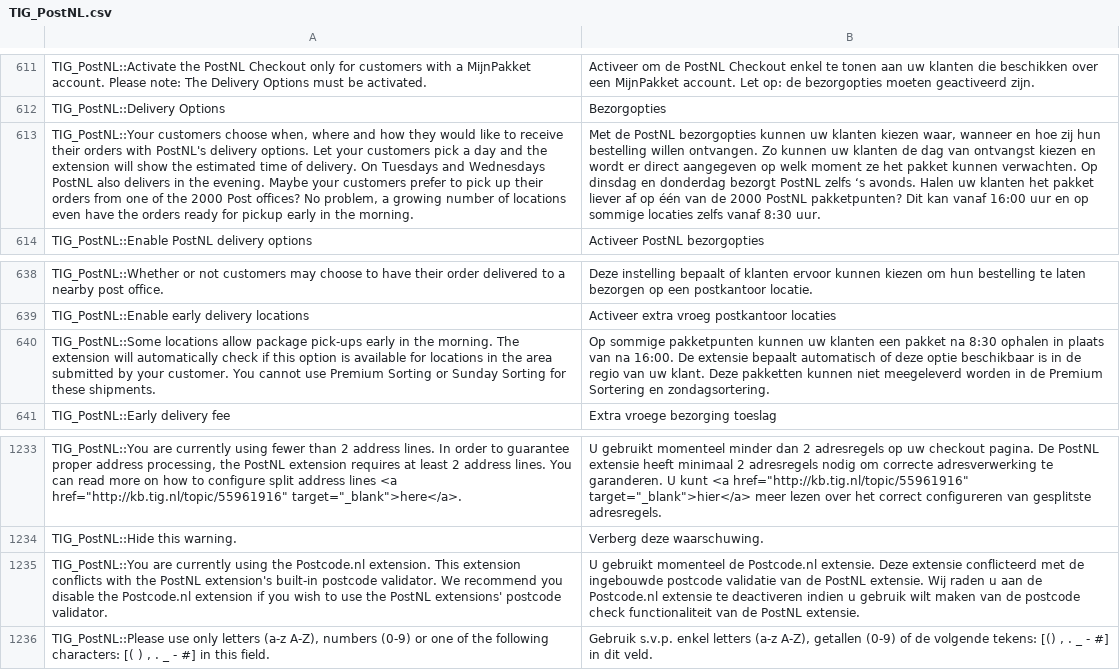
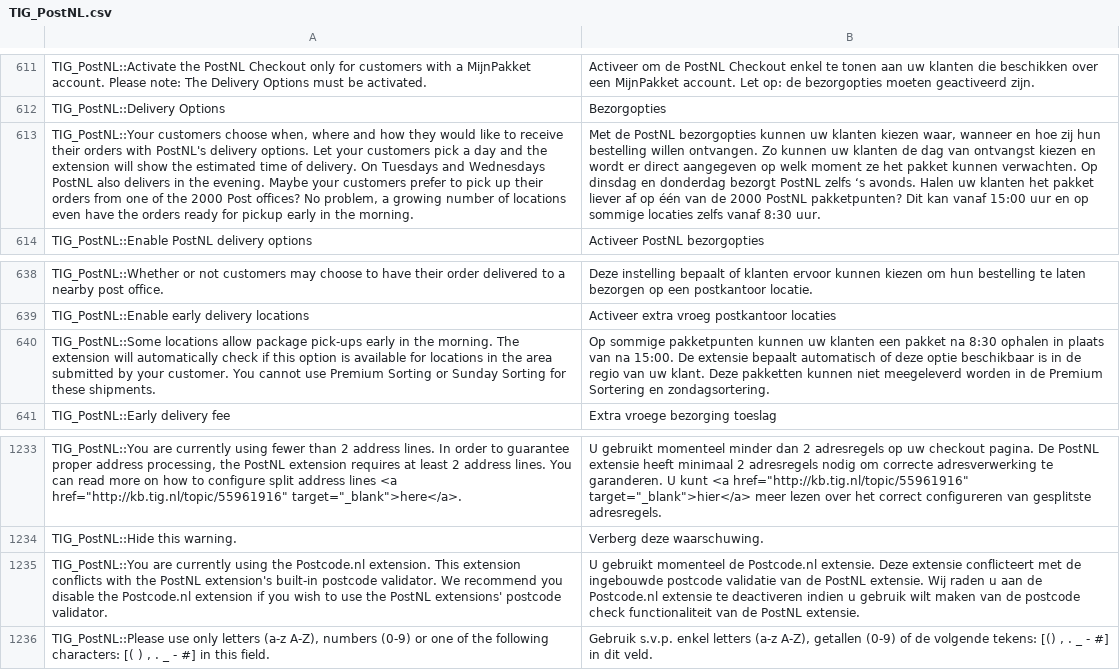
Before and after one commit to postnl/postnl-magento1-End-of-life, a CSV file: app/locale/nl_NL/TIG_PostNL.csv, drawn as a sheet; only a part is shown, gaps mark what is left out; the diff names each change by its address in the sheet, - before the commit and + after, or states it on an @@ line.

Commit message:
fixed translation

```diff
--- a/app/locale/nl_NL/TIG_PostNL.csv
+++ b/app/locale/nl_NL/TIG_PostNL.csv
-B613: …kan vanaf 16:00 uur en…
+B613: …kan vanaf 15:00 uur en…
-B640: …van na 16:00. De extensie…
+B640: …van na 15:00. De extensie…
-B1235: …Deze extensie conflicteerd met de…
+B1235: …Deze extensie conflicteert met de…
```
